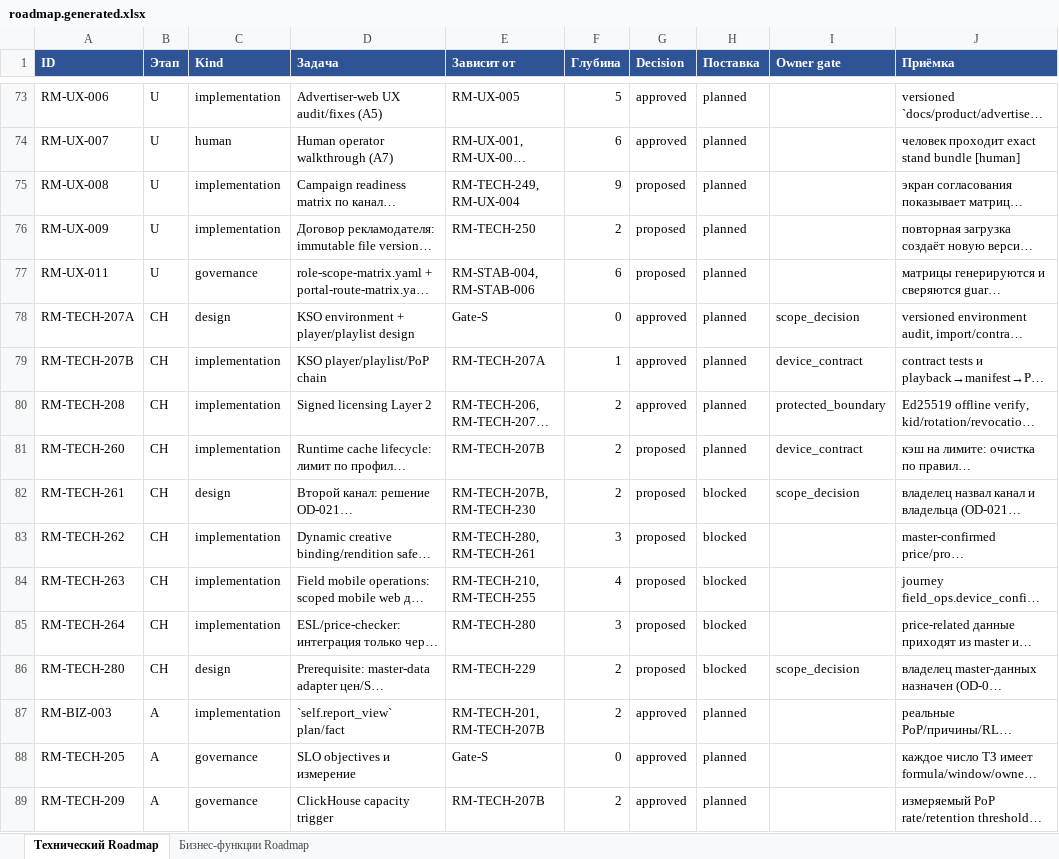
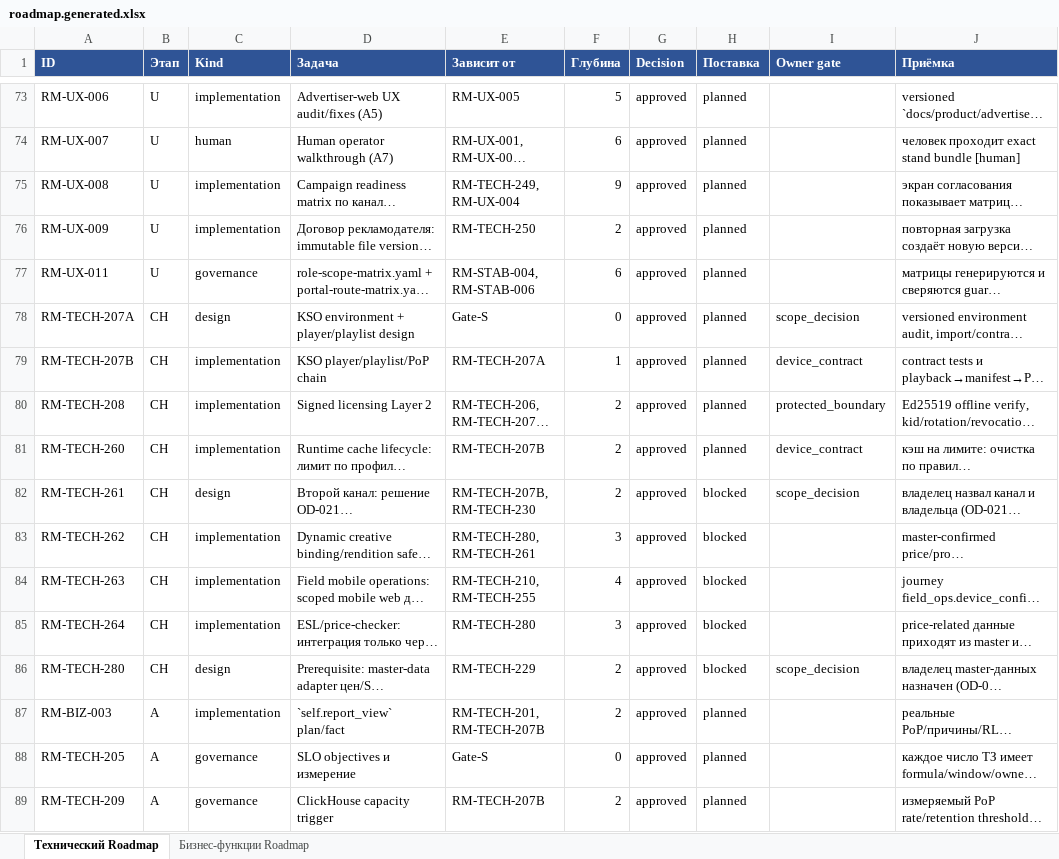
Before and after one commit to santanas-dev/retail-media-platform-enterprise, an Excel workbook: docs/product/generated/roadmap.generated.xlsx, sheet Технический Roadmap, drawn as a sheet; only a part is shown, gaps mark what is left out; long unchanged cells end in …; values as stored, in another font and other column widths than the file's, no borders; the diff covers the shown part only; the diff names each change by its address in the sheet, - before the commit and + after, or states it on an @@ line.

```diff
--- a/docs/product/generated/roadmap.generated.xlsx (sheet Технический Roadmap)
+++ b/docs/product/generated/roadmap.generated.xlsx (sheet Технический Roadmap)
-G75:G77 (Decision): proposed
+G75:G77 (Decision): approved
-G81:G86 (Decision): proposed
+G81:G86 (Decision): approved
```
Also changed, not shown: 57 edited cells elsewhere in this sheet, 5 other files.
